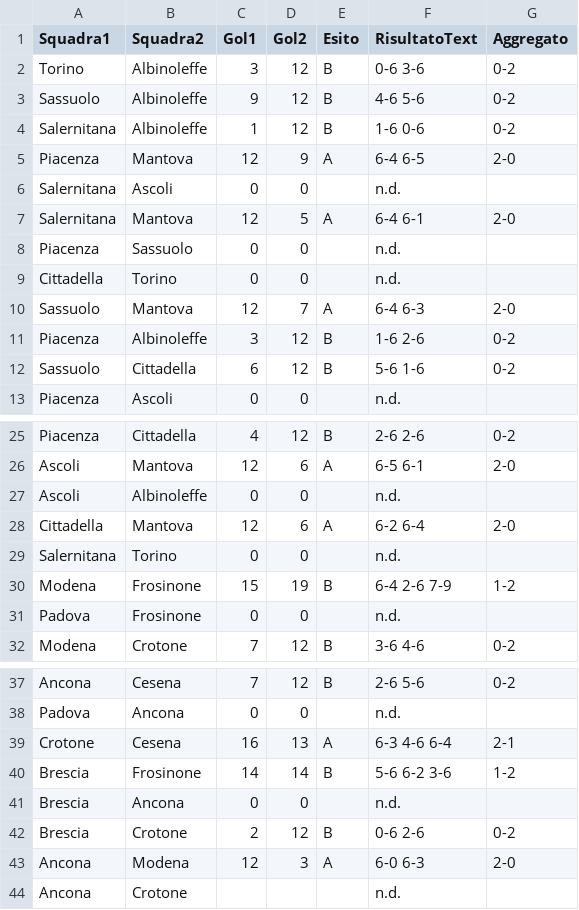
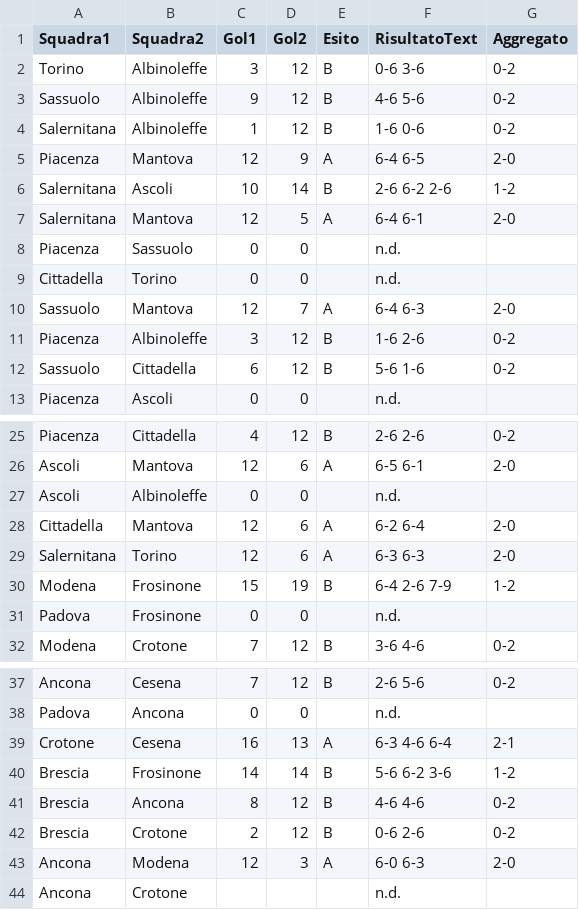
Before and after one commit to ov3rt1me/torneo_calcio_balilla, a CSV file: result.csv, drawn as a sheet; only a part is shown, gaps mark what is left out; removed rows and columns are numbered as before the commit, all else as after; the diff names each change by its address in the sheet, - before the commit and + after, or states it on an @@ line.

Commit message:
Update result.csv

```diff
--- a/result.csv
+++ b/result.csv
-row 6: Salernitana | Ascoli | 0 | 0 |  | n.d.
+row 6: Salernitana | Ascoli | 10 | 14 | B | 2-6 6-2 2-6 | 1-2
-row 29: Salernitana | Torino | 0 | 0 |  | n.d.
+row 29: Salernitana | Torino | 12 | 6 | A | 6-3 6-3 | 2-0
-row 41: Brescia | Ancona | 0 | 0 |  | n.d.
+row 41: Brescia | Ancona | 8 | 12 | B | 4-6 4-6 | 0-2
```
